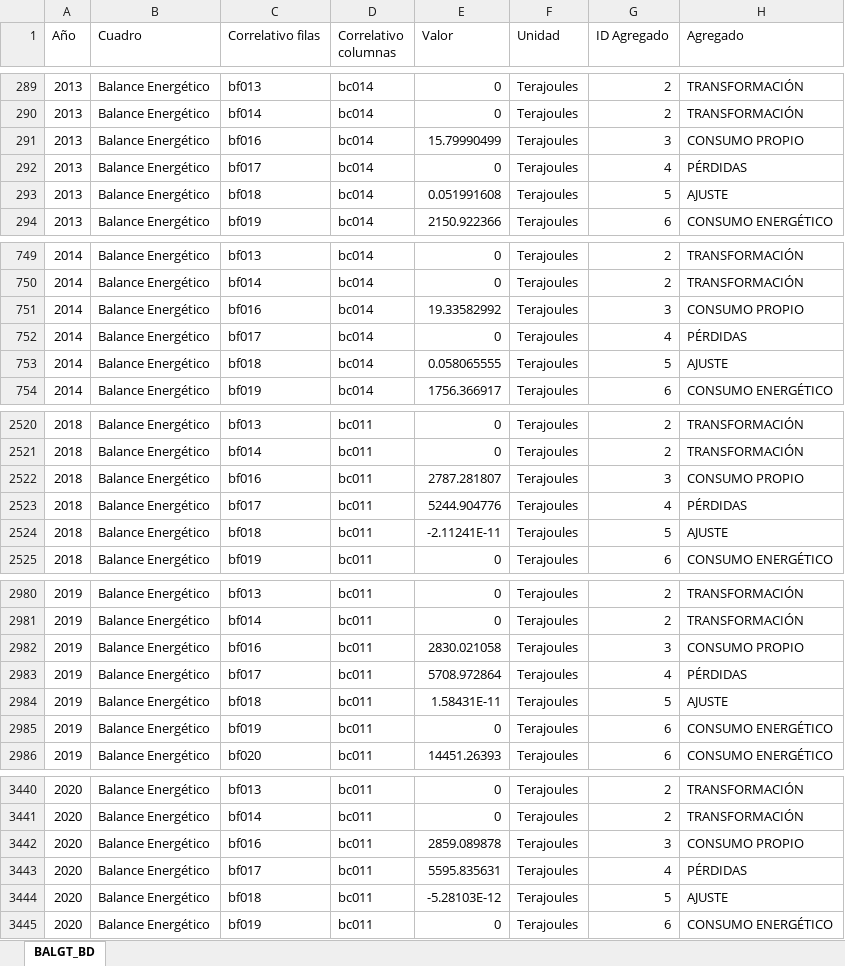
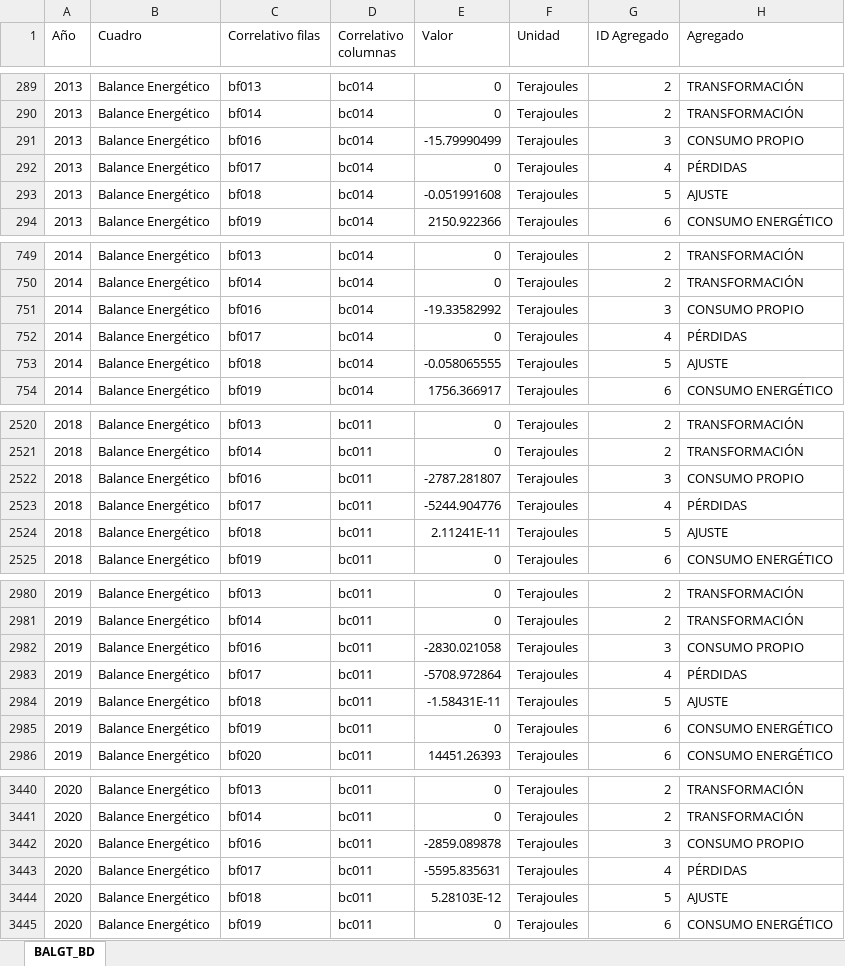
Before and after one commit to chwresearch/scn_gt, an Excel workbook: datos/BALGT_BD.xlsx, sheet BALGT_BD, drawn as a sheet; only a part is shown, gaps mark what is left out; values as stored, in another font and other column widths than the file's, no borders; the diff covers the shown part only; the diff names each change by its address in the sheet, - before the commit and + after, or states it on an @@ line.

```diff
--- a/datos/BALGT_BD.xlsx (sheet BALGT_BD)
+++ b/datos/BALGT_BD.xlsx (sheet BALGT_BD)
-E291 (Valor): 15.79990499
+E291 (Valor): -15.79990499
-E293 (Valor): 0.051991608
+E293 (Valor): -0.051991608
-E751 (Valor): 19.33582992
+E751 (Valor): -19.33582992
-E753 (Valor): 0.058065555
+E753 (Valor): -0.058065555
-E2522 (Valor): 2787.281807
+E2522 (Valor): -2787.281807
-E2523 (Valor): 5244.904776
+E2523 (Valor): -5244.904776
-E2524 (Valor): -2.11241E-11
+E2524 (Valor): 2.11241E-11
-E2982 (Valor): 2830.021058
+E2982 (Valor): -2830.021058
-E2983 (Valor): 5708.972864
+E2983 (Valor): -5708.972864
-E2984 (Valor): 1.58431E-11
+E2984 (Valor): -1.58431E-11
-E3442 (Valor): 2859.089878
+E3442 (Valor): -2859.089878
-E3443 (Valor): 5595.835631
+E3443 (Valor): -5595.835631
-E3444 (Valor): -5.28103E-12
+E3444 (Valor): 5.28103E-12
```
Also changed, not shown: 161 edited cells elsewhere in this sheet, datos/BALGT_BD_Descriptivo.xlsx, datos/originales/GTM_Balances_Energeticos_2013-2020.xlsx, 2 other files.
